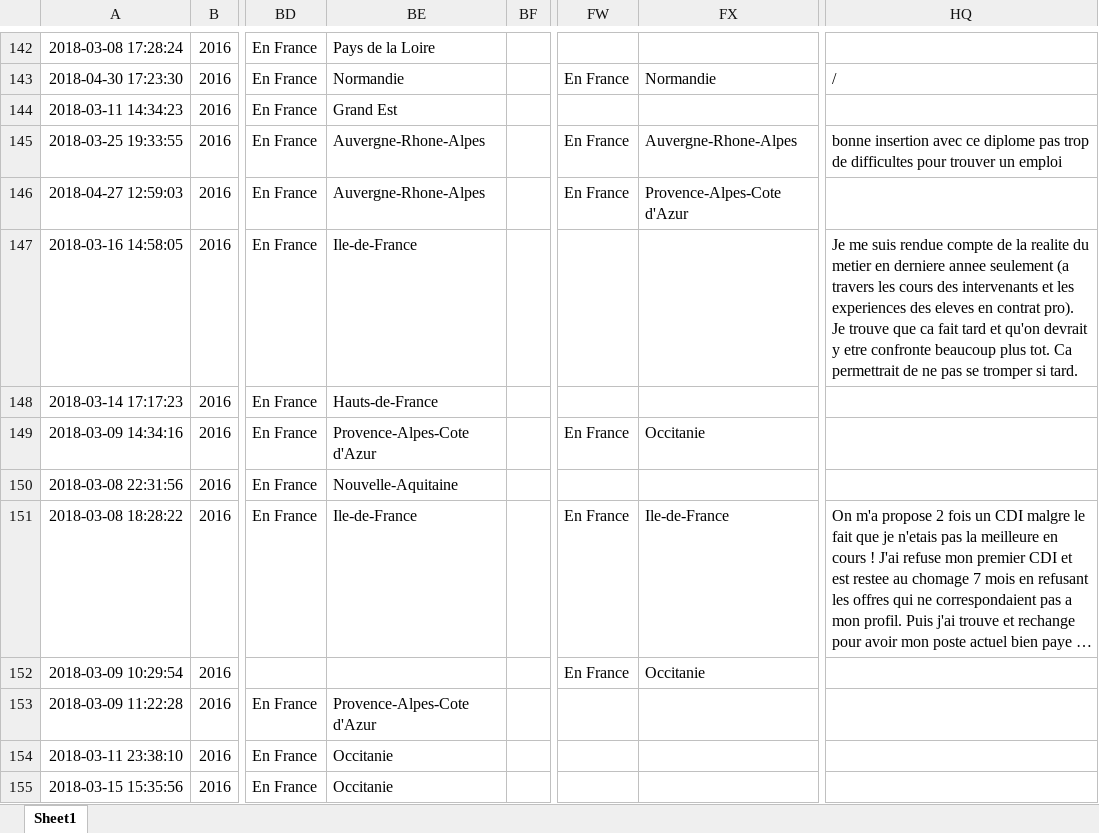
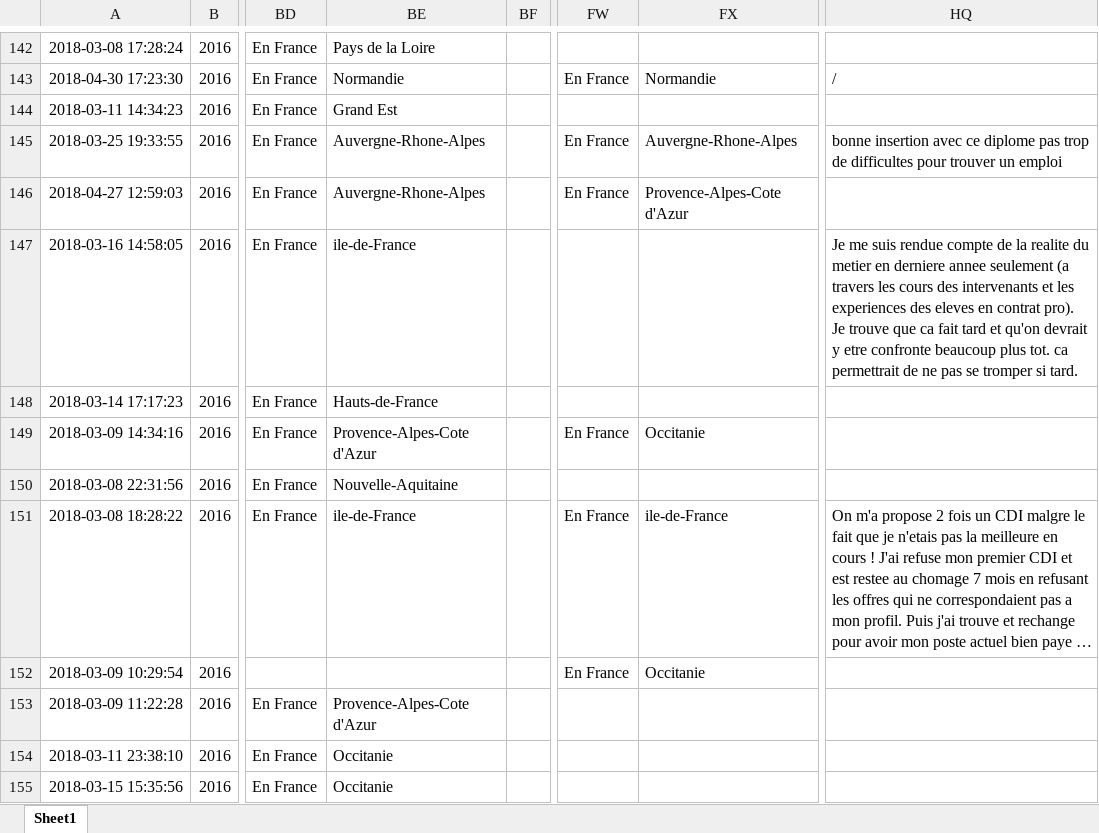
Before and after one commit to alexdeloire/data-science-backend, an Excel workbook: formatted_data/2018.xlsx, sheet Sheet1, drawn as a sheet; only a part is shown, gaps mark what is left out; long unchanged cells end in …; values as stored, in another font and other column widths than the file's, no borders; the diff covers the shown part only; the diff names each change by its address in the sheet, - before the commit and + after, or states it on an @@ line.

```diff
--- a/formatted_data/2018.xlsx (sheet Sheet1)
+++ b/formatted_data/2018.xlsx (sheet Sheet1)
-BE147: Ile-de-France
+BE147: ile-de-France
-HQ147: …plus tot. Ca permettrait de…
+HQ147: …plus tot. ca permettrait de…
-BE151: Ile-de-France
+BE151: ile-de-France
-FX151: Ile-de-France
+FX151: ile-de-France
```
Also changed, not shown: 131 edited cells elsewhere in this sheet, formatted_data/2019.xlsx, formatted_data/2020.xlsx, 6 other files.
